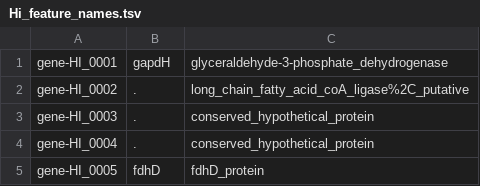
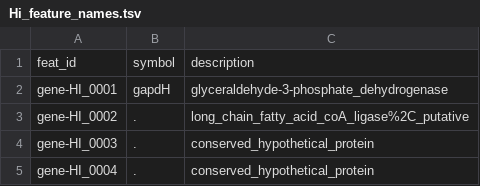
Before and after one commit to asmasonomics/asmasonomics.github.io, a TSV file: assets/coursefiles/2024-03_66I/Hi_feature_names.tsv, drawn as a sheet; only a part is shown; the shorter side is filled out with more unchanged rows; the diff names each change by its address in the sheet, - before the commit and + after, or states it on an @@ line.

Commit message:
add headers to data files and update workshop material

```diff
--- a/assets/coursefiles/2024-03_66I/Hi_feature_names.tsv
+++ b/assets/coursefiles/2024-03_66I/Hi_feature_names.tsv
+row 1: feat_id | symbol | description
```
Also changed, not shown: assets/coursefiles/2024-03_66I/Hi_PRJNA293882_counts.tsv, 1 other file.
